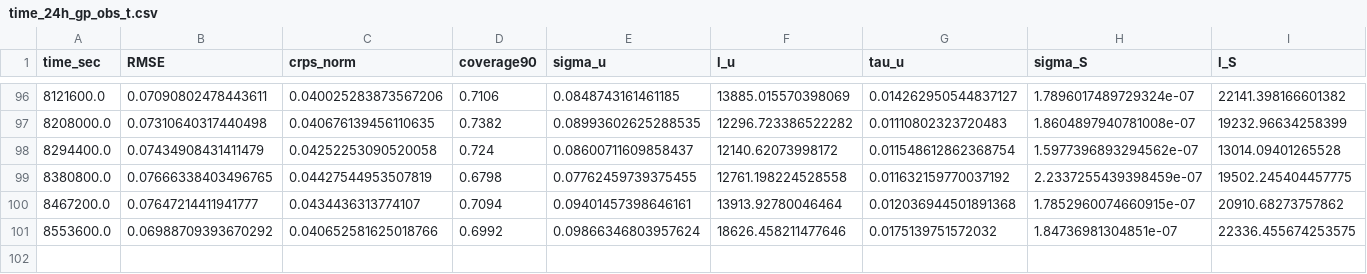
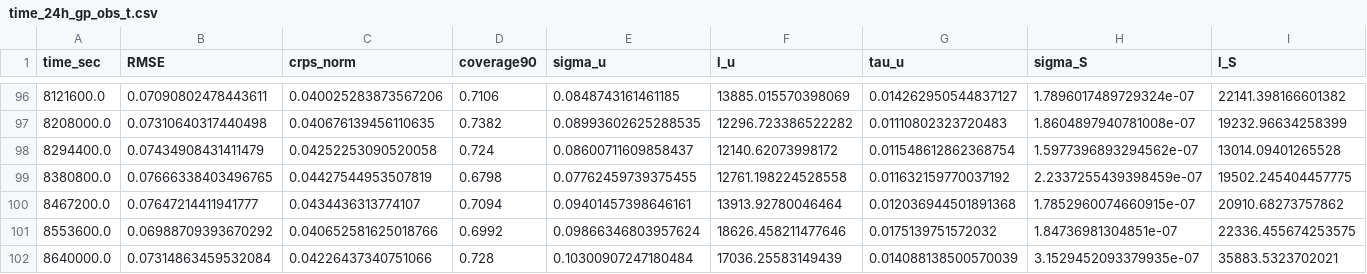
Before and after one commit to rdkreij/inversion-sst-gp, a CSV file: 2_covariance_parameter_estimation/outputs_chaced/time_24h_gp_obs_t.csv, drawn as a sheet; only a part is shown, gaps mark what is left out; rows hold the shown columns only; the diff names each change by its address in the sheet, - before the commit and + after, or states it on an @@ line.

```diff
--- a/2_covariance_parameter_estimation/outputs_chaced/time_24h_gp_obs_t.csv
+++ b/2_covariance_parameter_estimation/outputs_chaced/time_24h_gp_obs_t.csv
+row 102: 8640000.0 | 0.07314863459532084 | 0.04226437340751066 | 0.728 | 0.10300907247180484 | 17036.25583149439 | 0.014088138500570039 | 3.1529452093379935e-07 | 35883.5323702021
```
Also changed, not shown: 2_covariance_parameter_estimation/outputs_chaced/time_24h_gos_t.csv, 2_covariance_parameter_estimation/outputs_chaced/time_24h_gp_num_t.csv, 39 other files.
